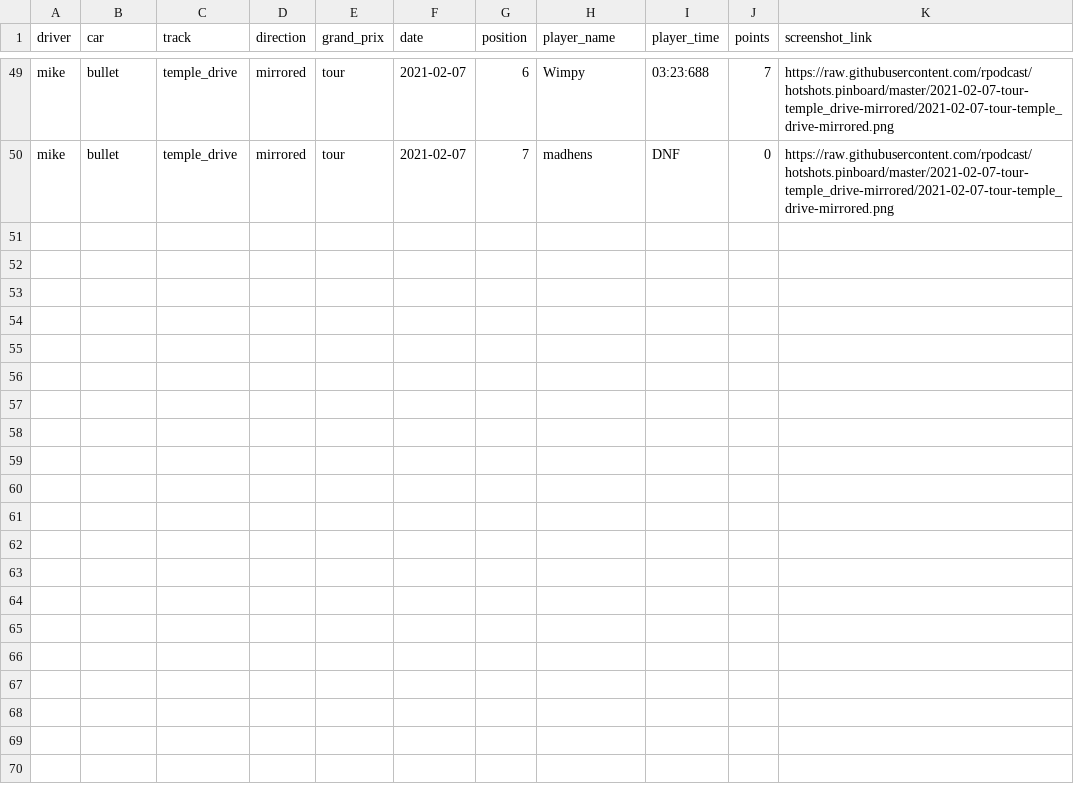
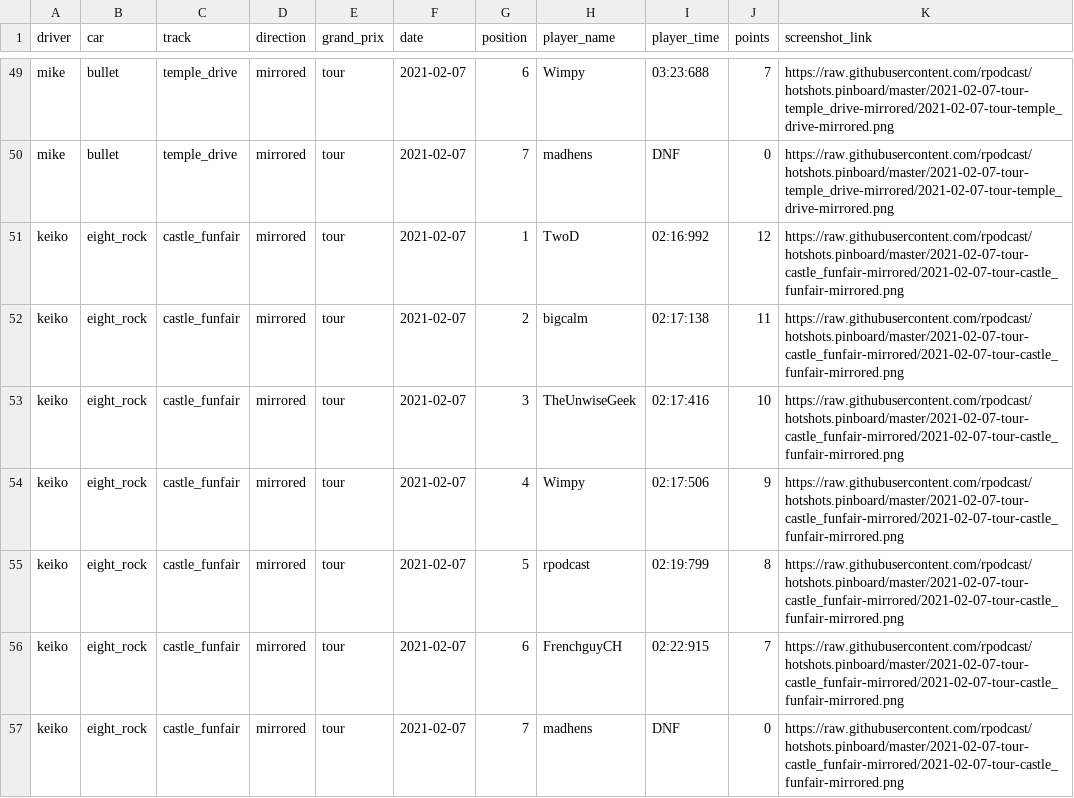
Before and after one commit to rpodcast/hotshots.pinboard, a CSV file: hotshots_race_results/data.csv, drawn as a sheet; only a part is shown, gaps mark what is left out.

Commit message:
update hotshots_race_results

```diff
--- a/hotshots_race_results/data.csv
+++ b/hotshots_race_results/data.csv
@@ -50 +50,8 @@
 "mike","bullet","temple_drive","mirrored","tour",2021-02-07,7,"madhens","DNF",0,"https://raw.githubusercontent.com/rpodcast/hotshots.pinboard/master/2021-02-07-tour-temple_drive-mirrored/2021-02-07-tour-temple_drive-mirrored.png"
+"keiko","eight_rock","castle_funfair","mirrored","tour",2021-02-07,1,"TwoD","02:16:992",12,"https://raw.githubusercontent.com/rpodcast/hotshots.pinboard/master/2021-02-07-tour-castle_funfair-mirrored/2021-02-07-tour-castle_funfair-mirrored.png"
+"keiko","eight_rock","castle_funfair","mirrored","tour",2021-02-07,2,"bigcalm","02:17:138",11,"https://raw.githubusercontent.com/rpodcast/hotshots.pinboard/master/2021-02-07-tour-castle_funfair-mirrored/2021-02-07-tour-castle_funfair-mirrored.png"
+"keiko","eight_rock","castle_funfair","mirrored","tour",2021-02-07,3,"TheUnwiseGeek","02:17:416",10,"https://raw.githubusercontent.com/rpodcast/hotshots.pinboard/master/2021-02-07-tour-castle_funfair-mirrored/2021-02-07-tour-castle_funfair-mirrored.png"
+"keiko","eight_rock","castle_funfair","mirrored","tour",2021-02-07,4,"Wimpy","02:17:506",9,"https://raw.githubusercontent.com/rpodcast/hotshots.pinboard/master/2021-02-07-tour-castle_funfair-mirrored/2021-02-07-tour-castle_funfair-mirrored.png"
+"keiko","eight_rock","castle_funfair","mirrored","tour",2021-02-07,5,"rpodcast","02:19:799",8,"https://raw.githubusercontent.com/rpodcast/hotshots.pinboard/master/2021-02-07-tour-castle_funfair-mirrored/2021-02-07-tour-castle_funfair-mirrored.png"
+"keiko","eight_rock","castle_funfair","mirrored","tour",2021-02-07,6,"FrenchguyCH","02:22:915",7,"https://raw.githubusercontent.com/rpodcast/hotshots.pinboard/master/2021-02-07-tour-castle_funfair-mirrored/2021-02-07-tour-castle_funfair-mirrored.png"
+"keiko","eight_rock","castle_funfair","mirrored","tour",2021-02-07,7,"madhens","DNF",0,"https://raw.githubusercontent.com/rpodcast/hotshots.pinboard/master/2021-02-07-tour-castle_funfair-mirrored/2021-02-07-tour-castle_funfair-mirrored.png"
```
Also changed, not shown: 3 other files.
